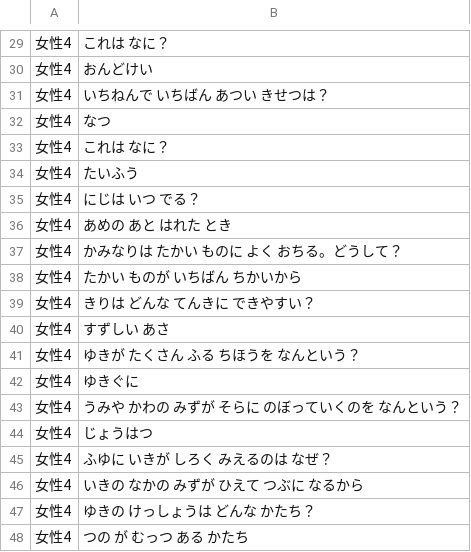
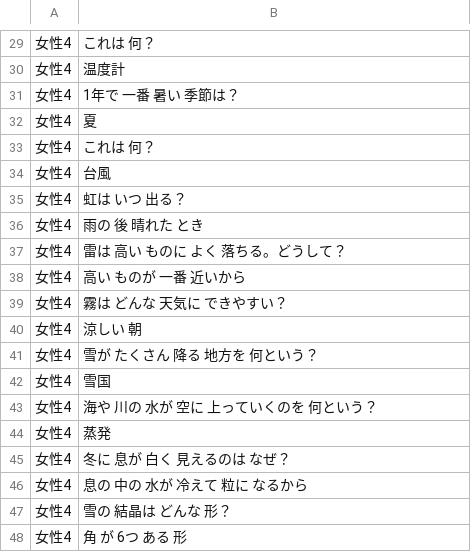
Before and after one commit to NautilusDW/pono-asobiba-app, a CSV file: tools/voicepeak/voicepeak_lines_phase1_weather.csv, drawn as a sheet; only a part is shown, gaps mark what is left out; the diff covers the shown part only.

```diff
--- a/tools/voicepeak/voicepeak_lines_phase1_weather.csv
+++ b/tools/voicepeak/voicepeak_lines_phase1_weather.csv
@@ -29,20 +29,20 @@
-女性4,これは なに？
-女性4,おんどけい
-女性4,いちねんで いちばん あつい きせつは？
-女性4,なつ
-女性4,これは なに？
-女性4,たいふう
-女性4,にじは いつ でる？
-女性4,あめの あと はれた とき
-女性4,かみなりは たかい ものに よく おちる。どうして？
-女性4,たかい ものが いちばん ちかいから
-女性4,きりは どんな てんきに できやすい？
-女性4,すずしい あさ
-女性4,ゆきが たくさん ふる ちほうを なんという？
-女性4,ゆきぐに
-女性4,うみや かわの みずが そらに のぼっていくのを なんという？
-女性4,じょうはつ
-女性4,ふゆに いきが しろく みえるのは なぜ？
-女性4,いきの なかの みずが ひえて つぶに なるから
-女性4,ゆきの けっしょうは どんな かたち？
-女性4,つの が むっつ ある かたち
+女性4,これは 何？
+女性4,温度計
+女性4,1年で 一番 暑い 季節は？
+女性4,夏
+女性4,これは 何？
+女性4,台風
+女性4,虹は いつ 出る？
+女性4,雨の 後 晴れた とき
+女性4,雷は 高い ものに よく 落ちる。どうして？
+女性4,高い ものが 一番 近いから
+女性4,霧は どんな 天気に できやすい？
+女性4,涼しい 朝
+女性4,雪が たくさん 降る 地方を 何という？
+女性4,雪国
+女性4,海や 川の 水が 空に 上っていくのを 何という？
+女性4,蒸発
+女性4,冬に 息が 白く 見えるのは なぜ？
+女性4,息の 中の 水が 冷えて 粒に なるから
+女性4,雪の 結晶は どんな 形？
+女性4,角 が 6つ ある 形
```
Also changed, not shown: 28 edited cells elsewhere in this file, tools/voicepeak/voicepeak_lines_unique_phase1_weather.csv, 1 other file.
